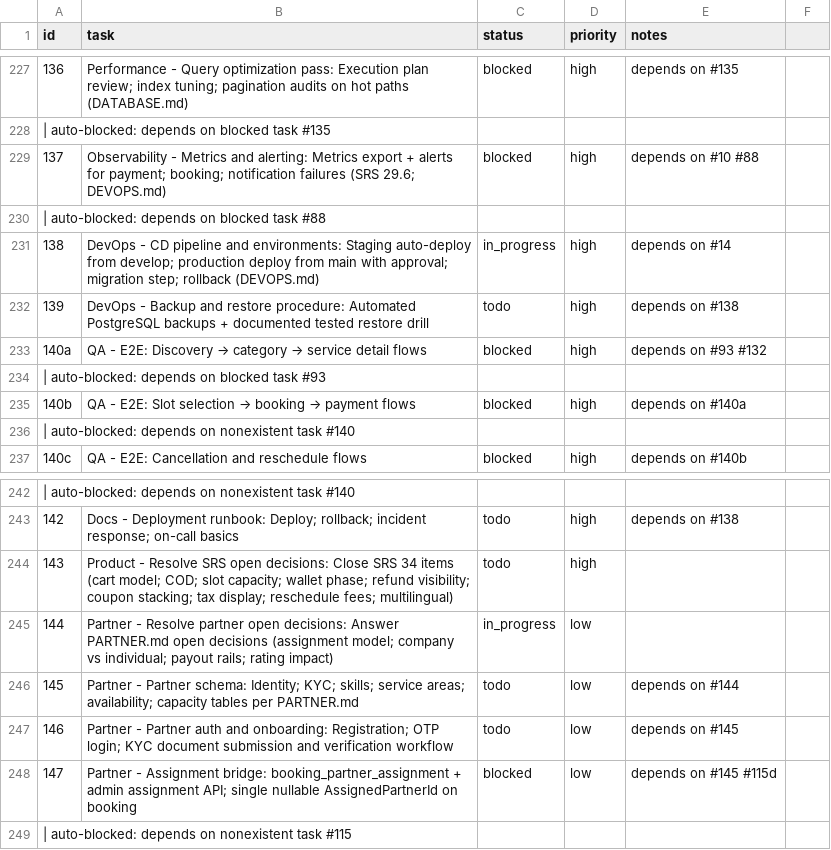
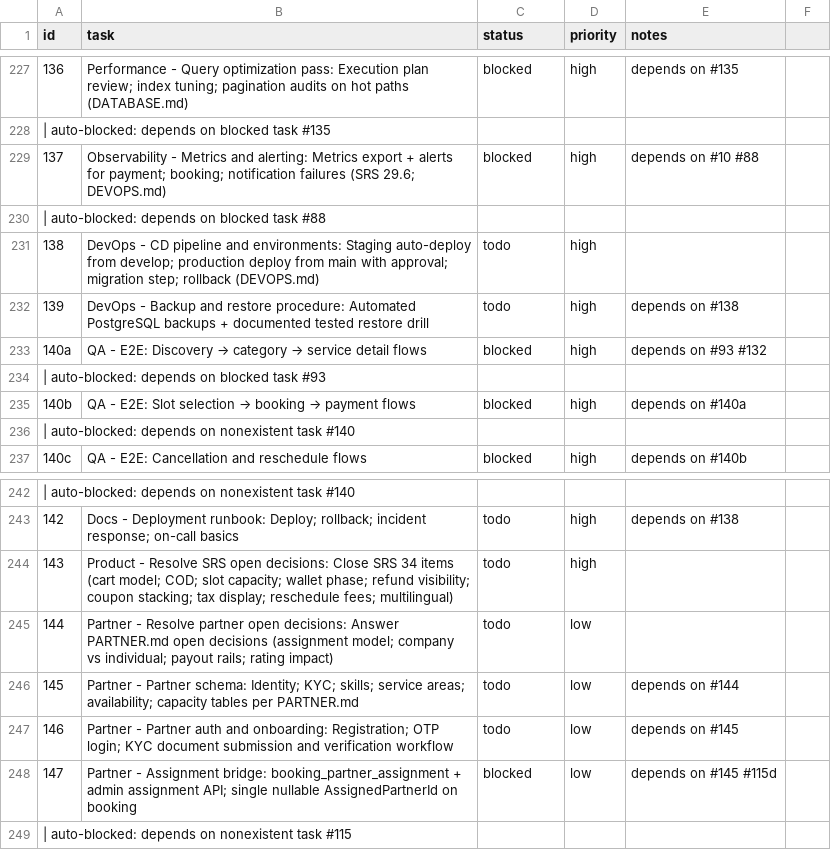
Before and after one commit to SantoshGitlab/nestly, a CSV file: tasks.csv, drawn as a sheet; only a part is shown, gaps mark what is left out; the diff covers the shown part only.

Commit message:
auto-worker: task progress 2026-07-24 10:00:21

```diff
--- a/tasks.csv
+++ b/tasks.csv
@@ -274,3 +274,3 @@ id,task,status,priority,notes
  | auto-blocked: depends on blocked task #88
-138,DevOps - CD pipeline and environments: Staging auto-deploy from develop; production deploy from main with approval; migration step; rollback (DEVOPS.md),in_progress,high,depends on #14
+138,DevOps - CD pipeline and environments: Staging auto-deploy from develop; production deploy from main with approval; migration step; rollback (DEVOPS.md),todo,high,
 139,DevOps - Backup and restore procedure: Automated PostgreSQL backups + documented tested restore drill,todo,high,depends on #138
@@ -288,3 +288,3 @@ id,task,status,priority,notes
 143,Product - Resolve SRS open decisions: Close SRS 34 items (cart model; COD; slot capacity; wallet phase; refund visibility; coupon stacking; tax display; reschedule fees; multilingual),todo,high,
-144,Partner - Resolve partner open decisions: Answer PARTNER.md open decisions (assignment model; company vs individual; payout rails; rating impact),in_progress,low,
+144,Partner - Resolve partner open decisions: Answer PARTNER.md open decisions (assignment model; company vs individual; payout rails; rating impact),todo,low,
 145,Partner - Partner schema: Identity; KYC; skills; service areas; availability; capacity tables per PARTNER.md,todo,low,depends on #144
```
Also changed, not shown: 15 edited cells elsewhere in this file, 5 other files.
